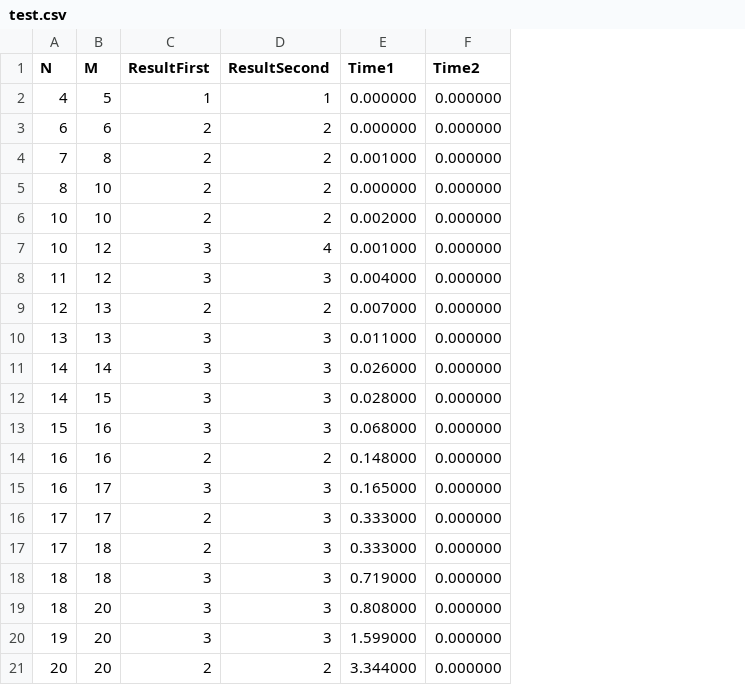
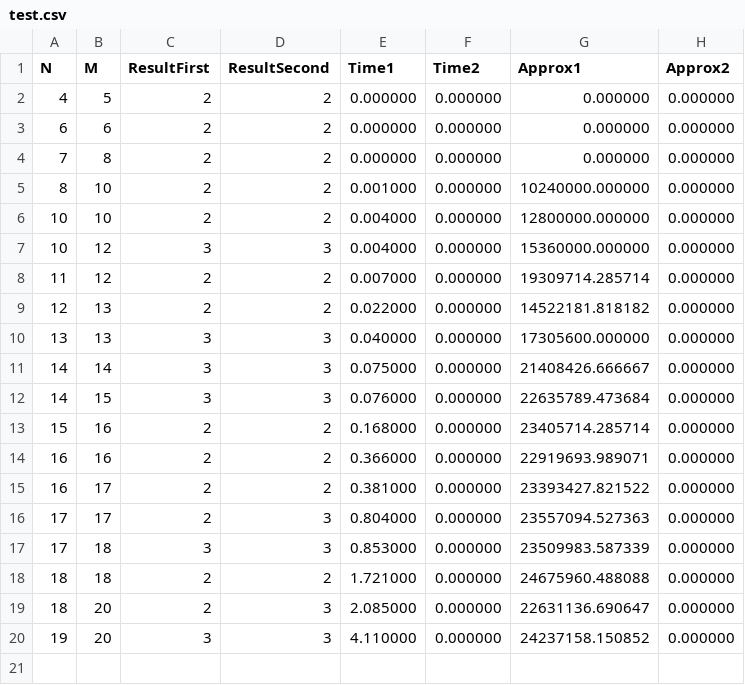
Before and after one commit to Pixelzzz99/ConvertTableOf0And1, a CSV file: test.csv, drawn as a sheet; only a part is shown; removed rows and columns are numbered as before the commit, all else as after; the diff covers the shown part only; the diff names each change by its address in the sheet, - before the commit and + after, or states it on an @@ line.

```diff
--- a/test.csv
+++ b/test.csv
+column G (Approx1), rows 2-20: 0.000000 | 0.000000 | 0.000000 | 10240000.000000 | 12800000.000000 | 15360000.000000 | 19309714.285714 | 14522181.818182 | 17305600.000000 | 21408426.666667 | 22635789.473684 | 23405714.285714 | 22919693.989071 | 23393427.821522 | 23557094.527363 | 23509983.587339 | 24675960.488088 | 22631136.690647 | 24237158.150852
+column H (Approx2), rows 2-20: all 0.000000
-C2 (ResultFirst): 1
+C2 (ResultFirst): 2
-D2 (ResultSecond): 1
+D2 (ResultSecond): 2
-E4 (Time1): 0.001000
+E4 (Time1): 0.000000
-E5 (Time1): 0.000000
+E5 (Time1): 0.001000
-E6 (Time1): 0.002000
+E6 (Time1): 0.004000
-D7 (ResultSecond): 4
+D7 (ResultSecond): 3
-E7 (Time1): 0.001000
+E7 (Time1): 0.004000
-C8 (ResultFirst): 3
+C8 (ResultFirst): 2
-D8 (ResultSecond): 3
+D8 (ResultSecond): 2
-E8 (Time1): 0.004000
+E8 (Time1): 0.007000
-E9 (Time1): 0.007000
+E9 (Time1): 0.022000
-E10 (Time1): 0.011000
+E10 (Time1): 0.040000
-E11 (Time1): 0.026000
+E11 (Time1): 0.075000
-E12 (Time1): 0.028000
+E12 (Time1): 0.076000
-C13 (ResultFirst): 3
+C13 (ResultFirst): 2
-D13 (ResultSecond): 3
+D13 (ResultSecond): 2
-E13 (Time1): 0.068000
+E13 (Time1): 0.168000
-E14 (Time1): 0.148000
+E14 (Time1): 0.366000
-C15 (ResultFirst): 3
+C15 (ResultFirst): 2
-D15 (ResultSecond): 3
+D15 (ResultSecond): 2
-E15 (Time1): 0.165000
+E15 (Time1): 0.381000
-E16 (Time1): 0.333000
+E16 (Time1): 0.804000
-C17 (ResultFirst): 2
+C17 (ResultFirst): 3
-E17 (Time1): 0.333000
+E17 (Time1): 0.853000
-C18:C19 (ResultFirst): 3
+C18:C19 (ResultFirst): 2
-D18 (ResultSecond): 3
+D18 (ResultSecond): 2
-E18 (Time1): 0.719000
+E18 (Time1): 1.721000
-E19 (Time1): 0.808000
+E19 (Time1): 2.085000
-E20 (Time1): 1.599000
+E20 (Time1): 4.110000
-row 21: 20 | 20 | 2 | 2 | 3.344000 | 0.000000
```
Also changed, not shown: 9 removed rows elsewhere in this file, SecondAlgorithm.csv, 5 other files.
